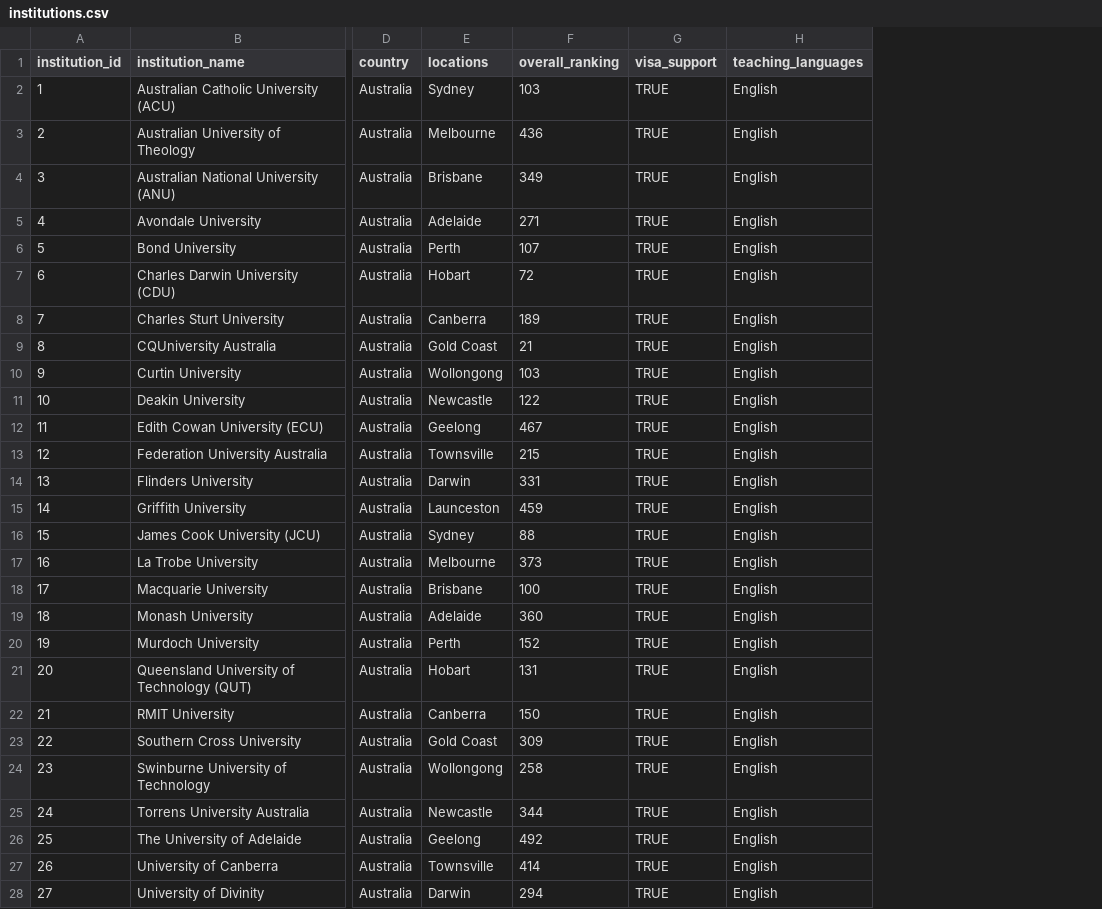
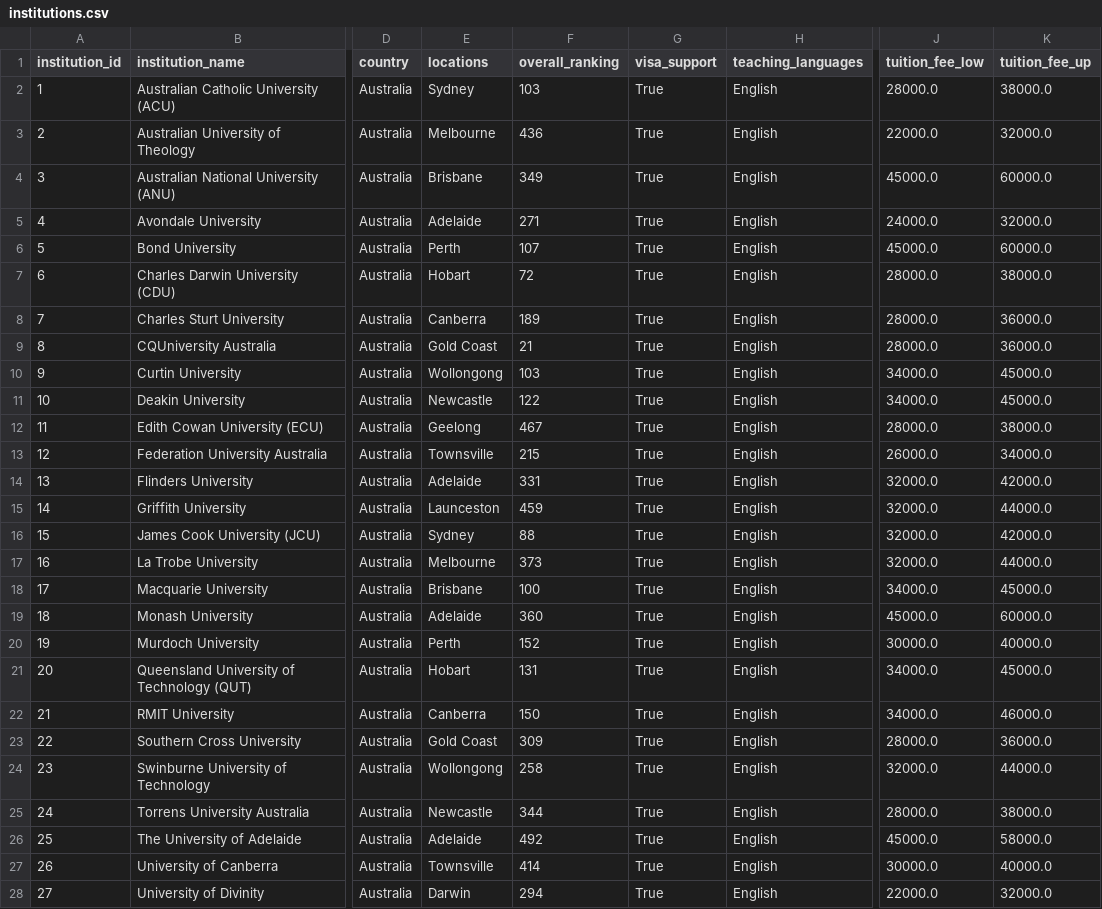
Before and after one commit to 2004JL/HDG_group, a CSV file: data_raw/institutions.csv, drawn as a sheet; only a part is shown, gaps mark what is left out; the diff covers the shown part only; the diff names each change by its address in the sheet, - before the commit and + after, or states it on an @@ line.

```diff
--- a/data_raw/institutions.csv
+++ b/data_raw/institutions.csv
+column J (tuition_fee_low), rows 2-28: 28000.0 | 22000.0 | 45000.0 | 24000.0 | 45000.0 | 28000.0 | 28000.0 | 28000.0 | 34000.0 | 34000.0 | 28000.0 | 26000.0 | 32000.0 | 32000.0 | 32000.0 | 32000.0 | 34000.0 | 45000.0 | 30000.0 | 34000.0 | 34000.0 | 28000.0 | 32000.0 | 28000.0 | 45000.0 | 30000.0 | 22000.0
+column K (tuition_fee_up), rows 2-28: 38000.0 | 32000.0 | 60000.0 | 32000.0 | 60000.0 | 38000.0 | 36000.0 | 36000.0 | 45000.0 | 45000.0 | 38000.0 | 34000.0 | 42000.0 | 44000.0 | 42000.0 | 44000.0 | 45000.0 | 60000.0 | 40000.0 | 45000.0 | 46000.0 | 36000.0 | 44000.0 | 38000.0 | 58000.0 | 40000.0 | 32000.0
-G2:G28 (visa_support): TRUE
+G2:G28 (visa_support): True
-E14 (locations): Darwin
+E14 (locations): Adelaide
-E26 (locations): Geelong
+E26 (locations): Adelaide
```
Also changed, not shown: 18 edited cells elsewhere in this file, data_clean/institutions.csv, data_clean/mentors.csv, 25 other files.
